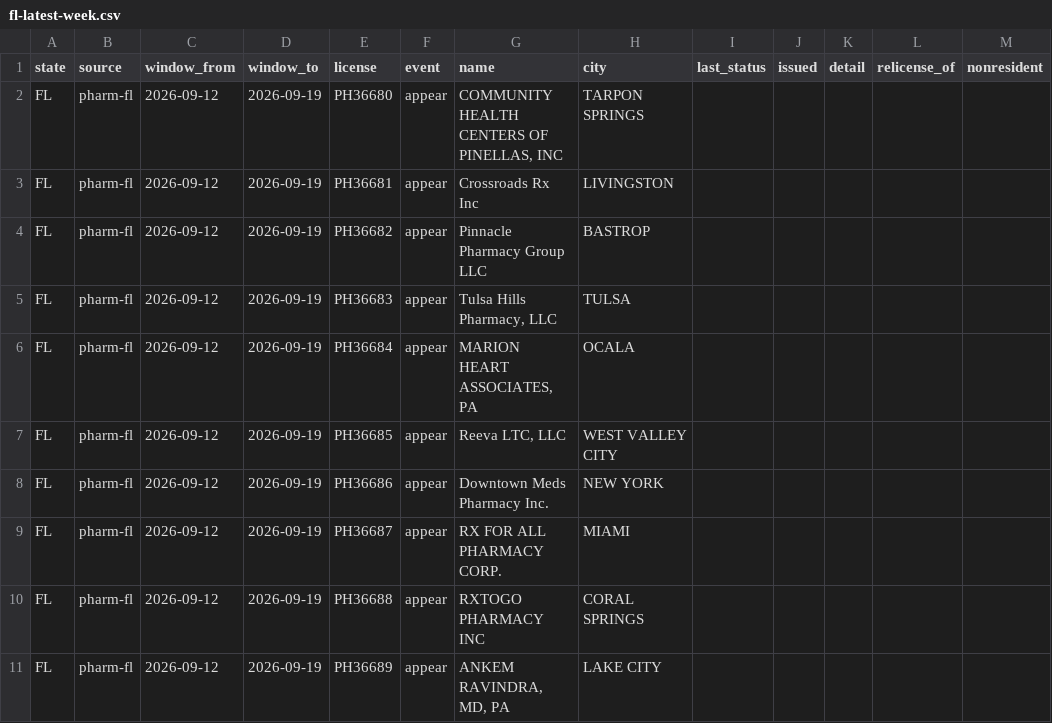
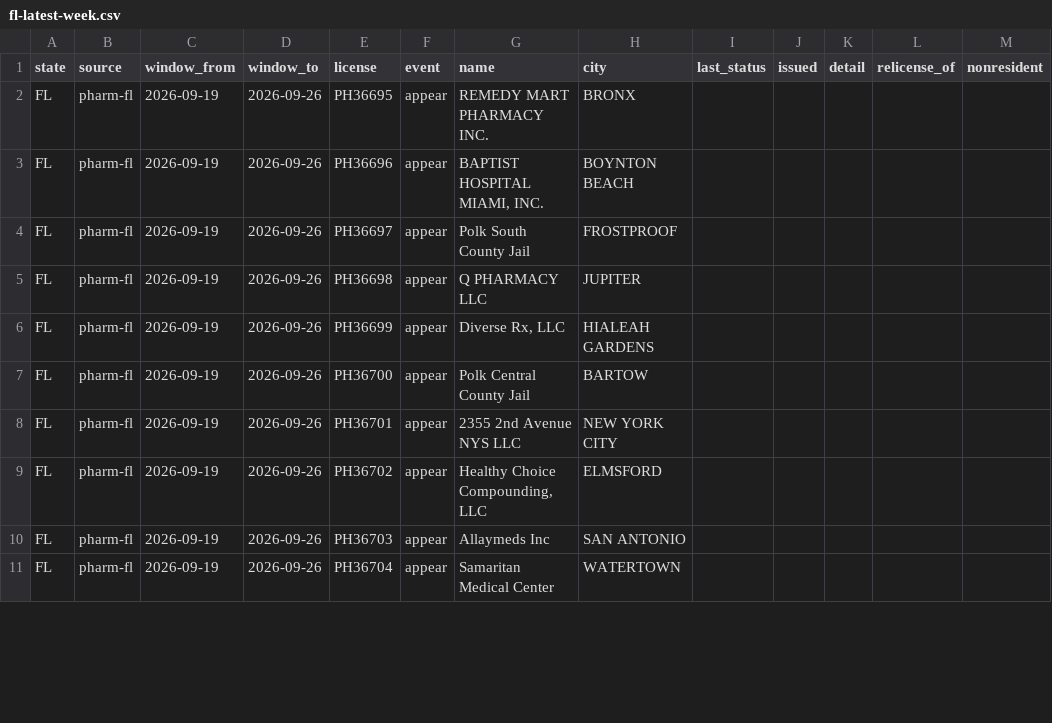
Before and after one commit to PieThonCoder/pharmacy-closure-tracker, a CSV file: states/data/fl-latest-week.csv, drawn as a sheet; only a part is shown; the diff covers the shown part only; the diff names each change by its address in the sheet, - before the commit and + after, or states it on an @@ line.

```diff
--- a/states/data/fl-latest-week.csv
+++ b/states/data/fl-latest-week.csv
-C2:C11 (window_from): 2026-09-12
+C2:C11 (window_from): 2026-09-19
-D2:D11 (window_to): 2026-09-19
+D2:D11 (window_to): 2026-09-26
-E2 (license): PH36680
+E2 (license): PH36695
-G2 (name): COMMUNITY HEALTH CENTERS OF PINELLAS, INC
+G2 (name): REMEDY MART PHARMACY INC.
-H2 (city): TARPON SPRINGS
+H2 (city): BRONX
-E3 (license): PH36681
+E3 (license): PH36696
-G3 (name): Crossroads Rx Inc
+G3 (name): BAPTIST HOSPITAL MIAMI, INC.
-H3 (city): LIVINGSTON
+H3 (city): BOYNTON BEACH
-E4 (license): PH36682
+E4 (license): PH36697
-G4 (name): Pinnacle Pharmacy Group LLC
+G4 (name): Polk South County Jail
-H4 (city): BASTROP
+H4 (city): FROSTPROOF
-E5 (license): PH36683
+E5 (license): PH36698
-G5 (name): Tulsa Hills Pharmacy, LLC
+G5 (name): Q PHARMACY LLC
-H5 (city): TULSA
+H5 (city): JUPITER
-E6 (license): PH36684
+E6 (license): PH36699
-G6 (name): MARION HEART ASSOCIATES, PA
+G6 (name): Diverse Rx, LLC
-H6 (city): OCALA
+H6 (city): HIALEAH GARDENS
-E7 (license): PH36685
+E7 (license): PH36700
-G7 (name): Reeva LTC, LLC
+G7 (name): Polk Central County Jail
-H7 (city): WEST VALLEY CITY
+H7 (city): BARTOW
-E8 (license): PH36686
+E8 (license): PH36701
-G8 (name): Downtown Meds Pharmacy Inc.
+G8 (name): 2355 2nd Avenue NYS LLC
-H8 (city): NEW YORK
+H8 (city): NEW YORK CITY
-E9 (license): PH36687
+E9 (license): PH36702
-G9 (name): RX FOR ALL PHARMACY CORP.
+G9 (name): Healthy Choice Compounding, LLC
-H9 (city): MIAMI
+H9 (city): ELMSFORD
-E10 (license): PH36688
+E10 (license): PH36703
-G10 (name): RXTOGO PHARMACY INC
+G10 (name): Allaymeds Inc
-H10 (city): CORAL SPRINGS
+H10 (city): SAN ANTONIO
-E11 (license): PH36689
+E11 (license): PH36704
-G11 (name): ANKEM RAVINDRA, MD, PA
+G11 (name): Samaritan Medical Center
-H11 (city): LAKE CITY
+H11 (city): WATERTOWN
```
Also changed, not shown: 7 removed rows and 50 edited cells elsewhere in this file, states/data/de-latest-week.csv, states/data/il-latest-week.csv, 23 other files.
